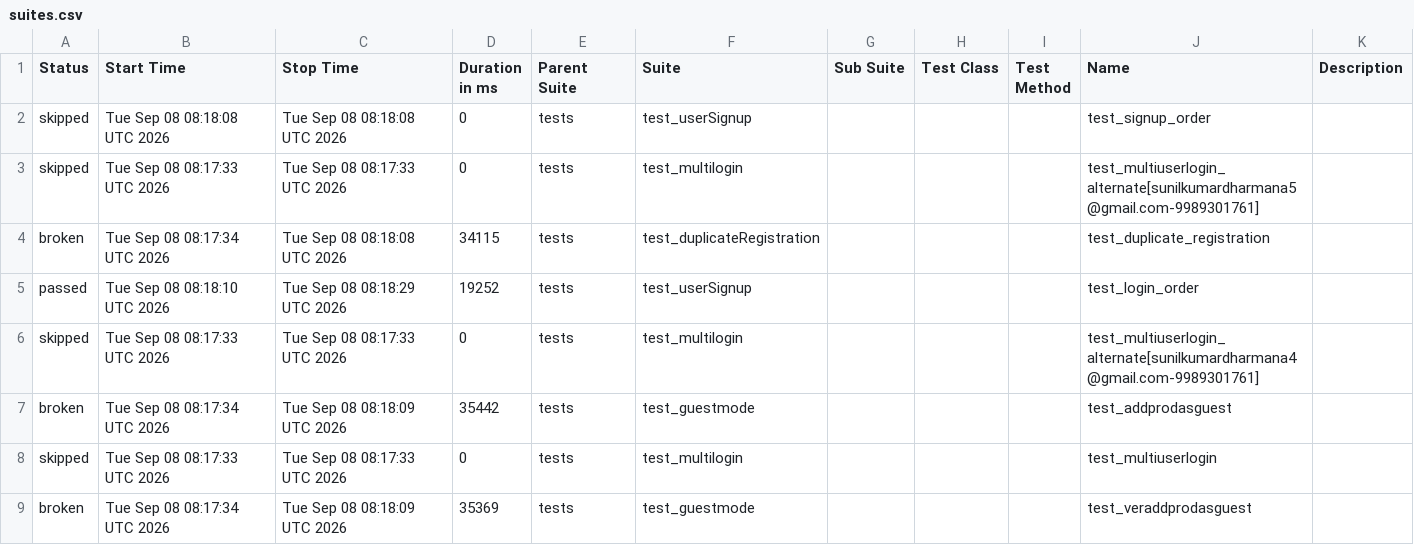
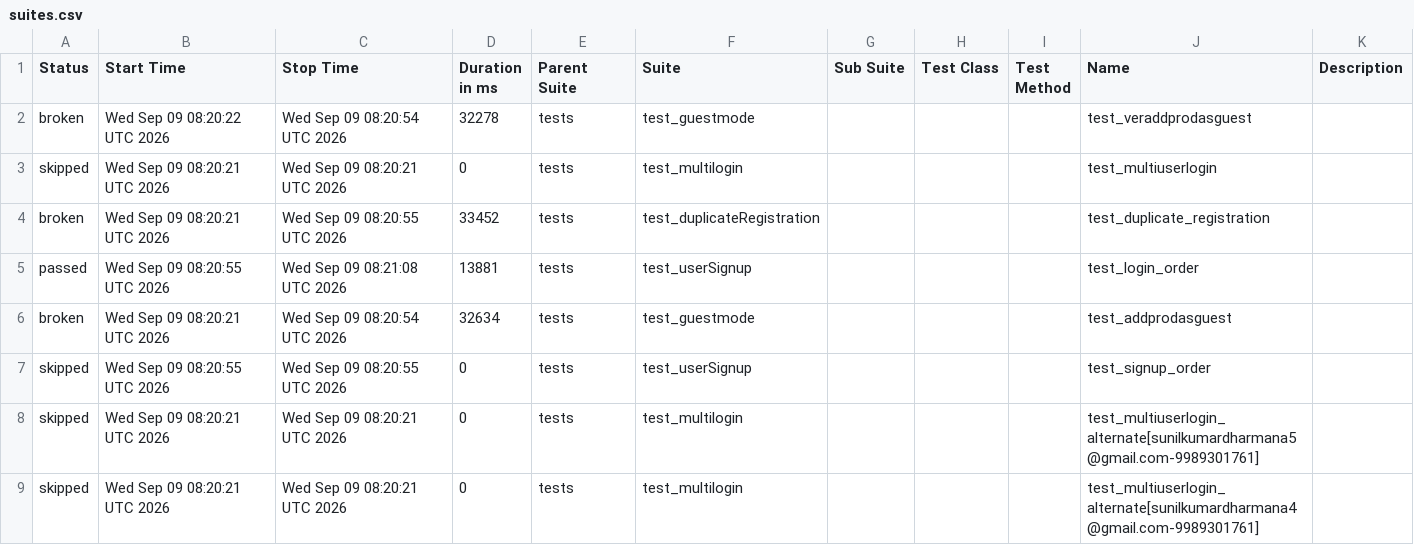
Before and after one commit to sunilkumardharmana24-afk/My_project, a CSV file: data/suites.csv, drawn as a sheet.

```diff
--- a/data/suites.csv
+++ b/data/suites.csv
@@ -1,9 +1,9 @@
 "Status","Start Time","Stop Time","Duration in ms","Parent Suite","Suite","Sub Suite","Test Class","Test Method","Name","Description"
-"skipped","Tue Sep 08 08:18:08 UTC 2026","Tue Sep 08 08:18:08 UTC 2026","0","tests","test_userSignup","","","","test_signup_order",""
-"skipped","Tue Sep 08 08:17:33 UTC 2026","Tue Sep 08 08:17:33 UTC 2026","0","tests","test_multilogin","","","","test_multiuserlogin_alternate[sunilkumardharmana5@gmail.com-9989301761]",""
-"broken","Tue Sep 08 08:17:34 UTC 2026","Tue Sep 08 08:18:08 UTC 2026","34115","tests","test_duplicateRegistration","","","","test_duplicate_registration",""
-"passed","Tue Sep 08 08:18:10 UTC 2026","Tue Sep 08 08:18:29 UTC 2026","19252","tests","test_userSignup","","","","test_login_order",""
-"skipped","Tue Sep 08 08:17:33 UTC 2026","Tue Sep 08 08:17:33 UTC 2026","0","tests","test_multilogin","","","","test_multiuserlogin_alternate[sunilkumardharmana4@gmail.com-9989301761]",""
-"broken","Tue Sep 08 08:17:34 UTC 2026","Tue Sep 08 08:18:09 UTC 2026","35442","tests","test_guestmode","","","","test_addprodasguest",""
-"skipped","Tue Sep 08 08:17:33 UTC 2026","Tue Sep 08 08:17:33 UTC 2026","0","tests","test_multilogin","","","","test_multiuserlogin",""
-"broken","Tue Sep 08 08:17:34 UTC 2026","Tue Sep 08 08:18:09 UTC 2026","35369","tests","test_guestmode","","","","test_veraddprodasguest",""
+"broken","Wed Sep 09 08:20:22 UTC 2026","Wed Sep 09 08:20:54 UTC 2026","32278","tests","test_guestmode","","","","test_veraddprodasguest",""
+"skipped","Wed Sep 09 08:20:21 UTC 2026","Wed Sep 09 08:20:21 UTC 2026","0","tests","test_multilogin","","","","test_multiuserlogin",""
+"broken","Wed Sep 09 08:20:21 UTC 2026","Wed Sep 09 08:20:55 UTC 2026","33452","tests","test_duplicateRegistration","","","","test_duplicate_registration",""
+"passed","Wed Sep 09 08:20:55 UTC 2026","Wed Sep 09 08:21:08 UTC 2026","13881","tests","test_userSignup","","","","test_login_order",""
+"broken","Wed Sep 09 08:20:21 UTC 2026","Wed Sep 09 08:20:54 UTC 2026","32634","tests","test_guestmode","","","","test_addprodasguest",""
+"skipped","Wed Sep 09 08:20:55 UTC 2026","Wed Sep 09 08:20:55 UTC 2026","0","tests","test_userSignup","","","","test_signup_order",""
+"skipped","Wed Sep 09 08:20:21 UTC 2026","Wed Sep 09 08:20:21 UTC 2026","0","tests","test_multilogin","","","","test_multiuserlogin_alternate[sunilkumardharmana5@gmail.com-9989301761]",""
+"skipped","Wed Sep 09 08:20:21 UTC 2026","Wed Sep 09 08:20:21 UTC 2026","0","tests","test_multilogin","","","","test_multiuserlogin_alternate[sunilkumardharmana4@gmail.com-9989301761]",""
```
Also changed, not shown: 55 other files.
